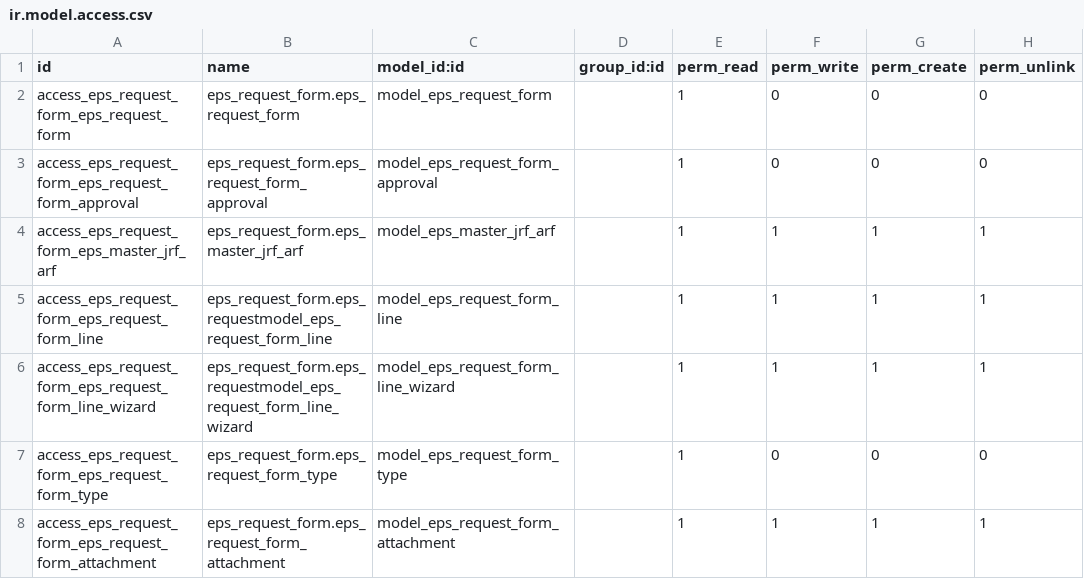
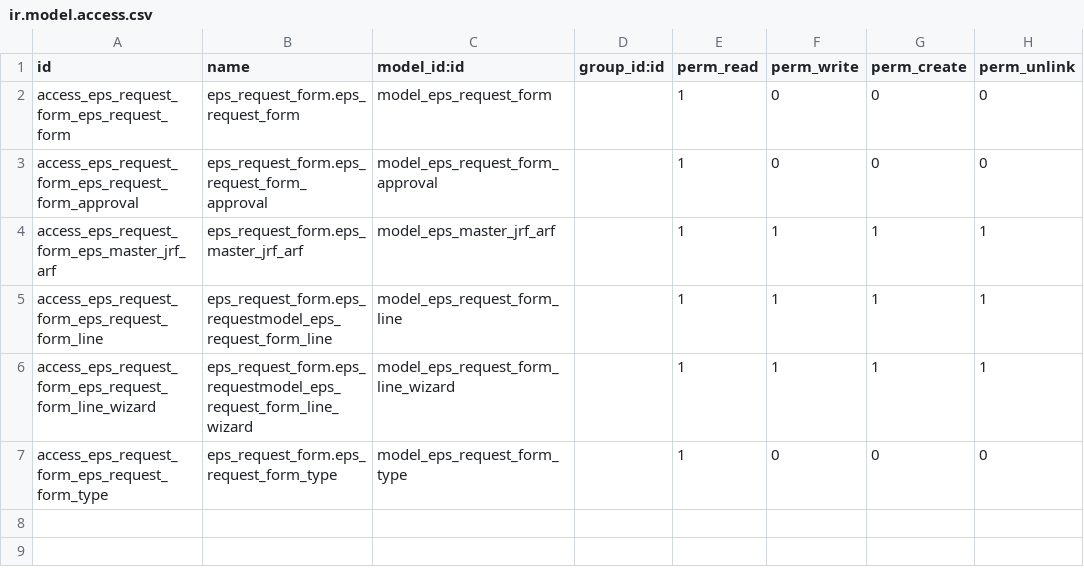
Before and after one commit to Agra8/koprol_local, a CSV file: eps_request_form/security/ir.model.access.csv, drawn as a sheet.

```diff
--- a/eps_request_form/security/ir.model.access.csv
+++ b/eps_request_form/security/ir.model.access.csv
@@ -7,2 +7 @@ access_eps_request_form_eps_request_form_line_wizard,eps_request_form.eps_reques
 access_eps_request_form_eps_request_form_type,eps_request_form.eps_request_form_type,model_eps_request_form_type,,1,0,0,0
-access_eps_request_form_eps_request_form_attachment,eps_request_form.eps_request_form_attachment,model_eps_request_form_attachment,,1,1,1,1
```
Also changed, not shown: 13 other files.
